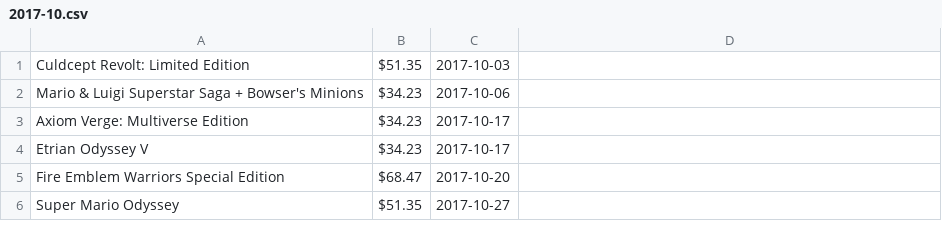
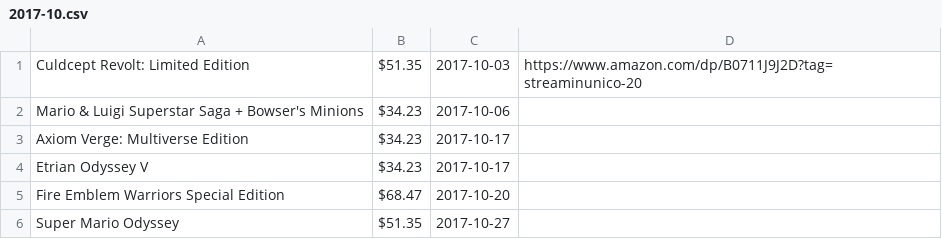
Before and after one commit to miserablepoorandbroke/VideoGamesMakeMeBroke, a CSV file: 2017-10.csv, drawn as a sheet.

Commit message:
Update 2017-10.csv

```diff
--- a/2017-10.csv
+++ b/2017-10.csv
@@ -1,2 +1,2 @@
-Culdcept Revolt: Limited Edition, $51.35, 2017-10-03,
+Culdcept Revolt: Limited Edition, $51.35, 2017-10-03, https://www.amazon.com/dp/B0711J9J2D?tag=streaminunico-20
 Mario & Luigi Superstar Saga + Bowser's Minions, $34.23, 2017-10-06,
```
